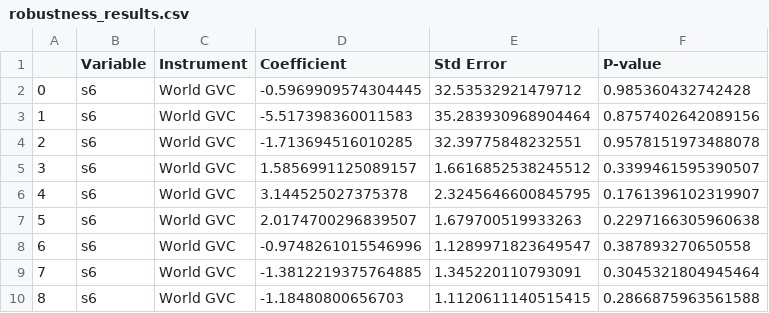
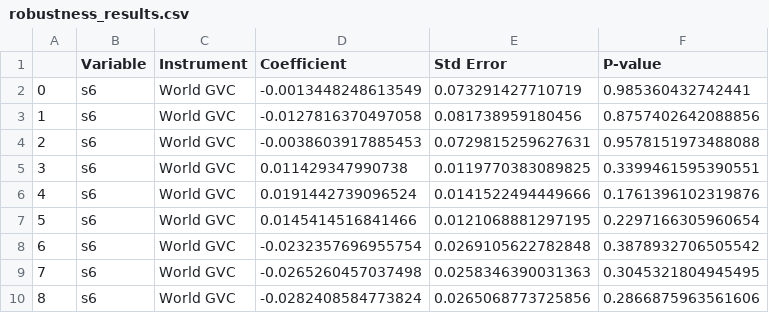
Before and after one commit to JanetYing/ECMA31350_Project, a CSV file: code/External_IV/robustness_results.csv, drawn as a sheet.

```diff
--- a/code/External_IV/robustness_results.csv
+++ b/code/External_IV/robustness_results.csv
@@ -1,10 +1,10 @@
 ,Variable,Instrument,Coefficient,Std Error,P-value
-0,s6,World GVC,-0.5969909574304445,32.53532921479712,0.985360432742428
-1,s6,World GVC,-5.517398360011583,35.283930968904464,0.8757402642089156
-2,s6,World GVC,-1.713694516010285,32.39775848232551,0.9578151973488078
-3,s6,World GVC,1.5856991125089157,1.6616852538245512,0.3399461595390507
-4,s6,World GVC,3.144525027375378,2.3245646600845795,0.1761396102319907
-5,s6,World GVC,2.0174700296839507,1.679700519933263,0.2297166305960638
-6,s6,World GVC,-0.9748261015546996,1.1289971823649547,0.387893270650558
-7,s6,World GVC,-1.3812219375764885,1.345220110793091,0.3045321804945464
-8,s6,World GVC,-1.18480800656703,1.1120611140515415,0.2866875963561588
+0,s6,World GVC,-0.0013448248613549,0.073291427710719,0.985360432742441
+1,s6,World GVC,-0.0127816370497058,0.081738959180456,0.8757402642088856
+2,s6,World GVC,-0.0038603917885453,0.0729815259627631,0.9578151973488088
+3,s6,World GVC,0.011429347990738,0.0119770383089825,0.3399461595390551
+4,s6,World GVC,0.0191442739096524,0.0141522494449666,0.1761396102319876
+5,s6,World GVC,0.0145414516841466,0.0121068881297195,0.2297166305960654
+6,s6,World GVC,-0.0232357696955754,0.0269105622782848,0.3878932706505542
+7,s6,World GVC,-0.0265260457037498,0.0258346390031363,0.3045321804945495
+8,s6,World GVC,-0.0282408584773824,0.0265068773725856,0.2866875963561606
```
Also changed, not shown: code/External_IV/bp_results.csv, code/External_IV/fp_results.csv, 9 other files.
